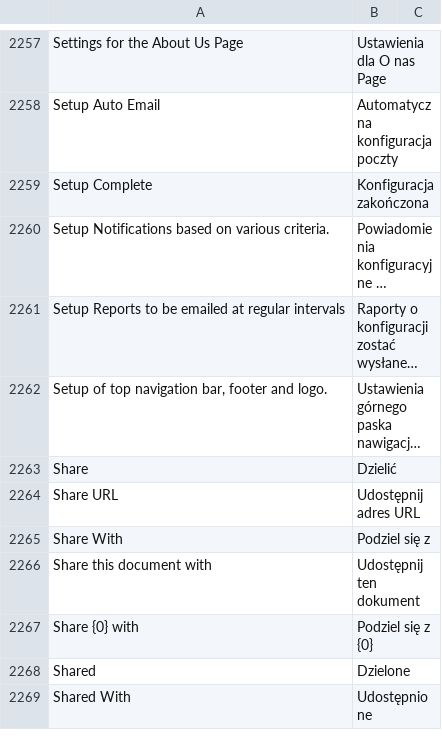
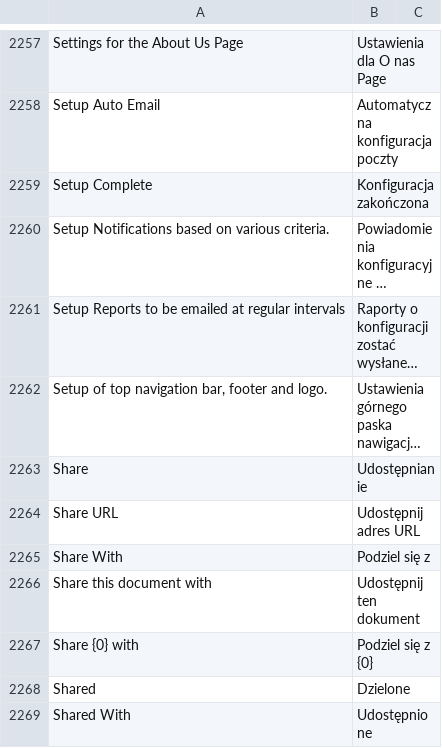
Before and after one commit to bartoszpijet/frappe, a CSV file: frappe/translations/pl.csv, drawn as a sheet; only a part is shown, gaps mark what is left out; long unchanged cells end in …; the diff names each change by its address in the sheet, - before the commit and + after, or states it on an @@ line.

Commit message:
Bump translations

```diff
--- a/frappe/translations/pl.csv
+++ b/frappe/translations/pl.csv
-B2263: Dzielić
+B2263: Udostępnianie
```
Also changed, not shown: 1 other file.
